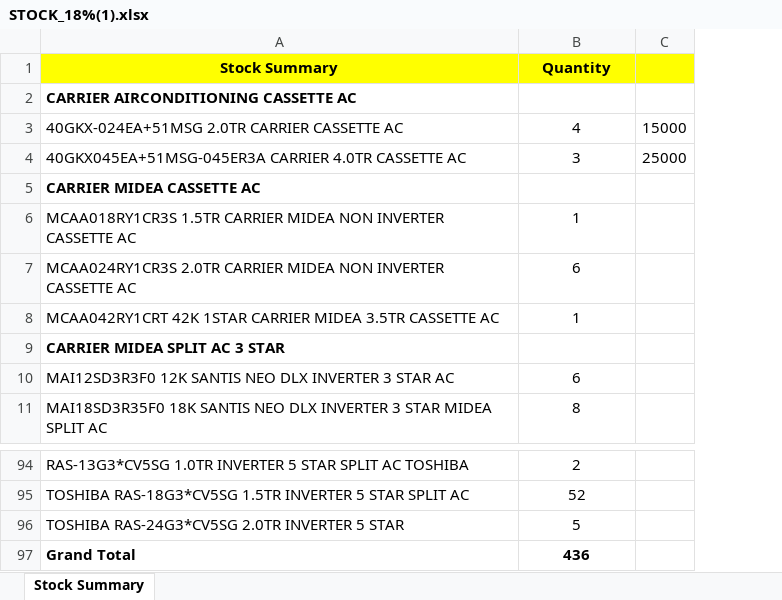
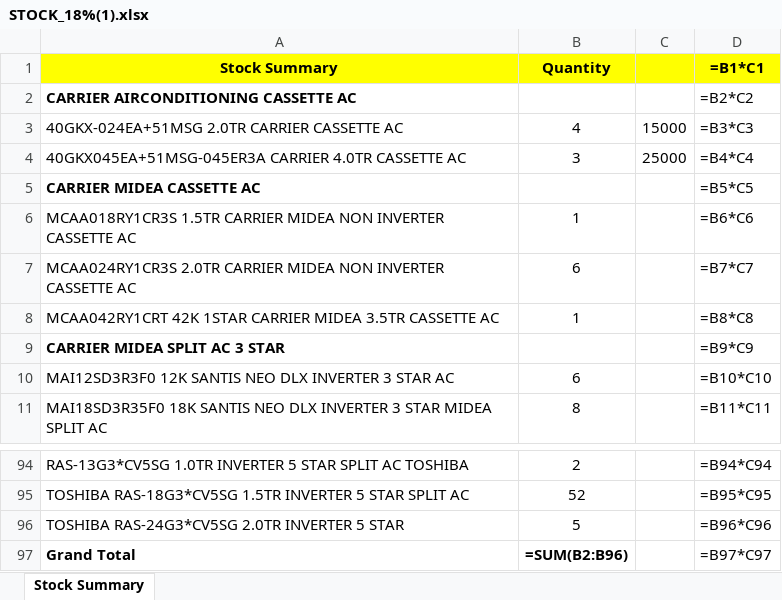
Before and after one commit to MohammedIsmail-SDE/DSA, an Excel workbook: STOCK_18%(1).xlsx, sheet Stock Summary, drawn as a sheet; only a part is shown, gaps mark what is left out; values as stored, in another font and other column widths than the file's, no borders; formulas without a stored value are shown as written; the diff names each change by its address in the sheet, - before the commit and + after, or states it on an @@ line.

```diff
--- a/STOCK_18%(1).xlsx (sheet Stock Summary)
+++ b/STOCK_18%(1).xlsx (sheet Stock Summary)
+column D (=B1*C1), rows 2-11: =B2*C2 | =B3*C3 | =B4*C4 | =B5*C5 | =B6*C6 | =B7*C7 | =B8*C8 | =B9*C9 | =B10*C10 | =B11*C11; rows 94-97: =B94*C94 | =B95*C95 | =B96*C96 | =B97*C97
-B97 (Quantity): 436
+B97 (Quantity): =SUM(B2:B96)
```
Also changed, not shown: 1 other file.
